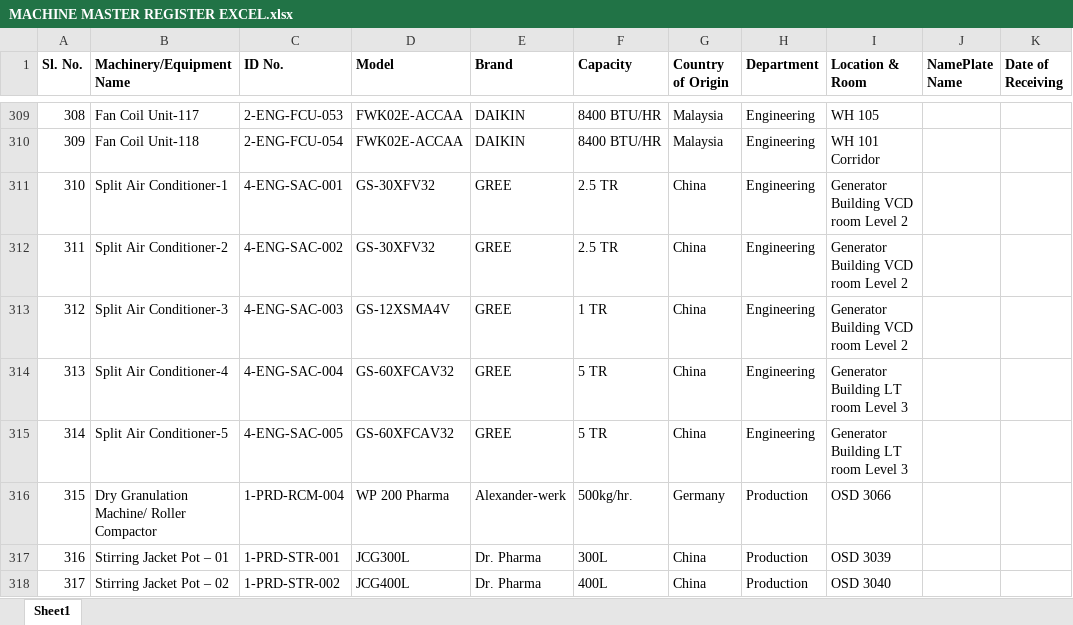
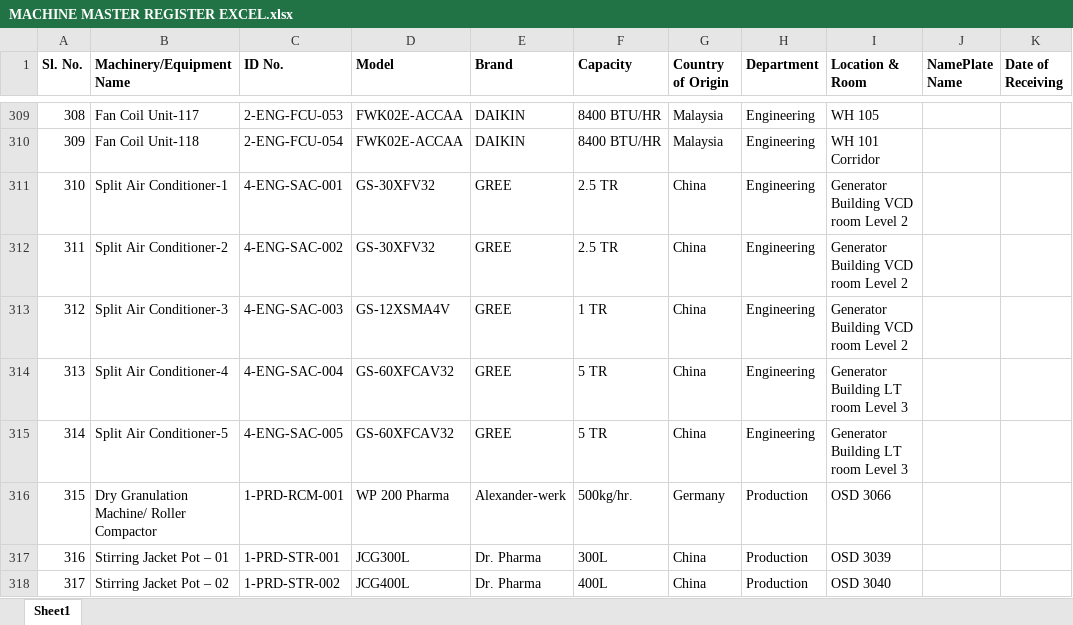
Before and after one commit to Arafat178/MACHINE-MASTER-REGISTER, an Excel workbook: MACHINE MASTER REGISTER EXCEL.xlsx, sheet Sheet1, drawn as a sheet; only a part is shown, gaps mark what is left out; values as stored, in another font and other column widths than the file's, no borders; the diff names each change by its address in the sheet, - before the commit and + after, or states it on an @@ line.

Commit message:
Add files via upload

```diff
--- a/MACHINE MASTER REGISTER EXCEL.xlsx (sheet Sheet1)
+++ b/MACHINE MASTER REGISTER EXCEL.xlsx (sheet Sheet1)
-C316 (ID No.): 1-PRD-RCM-004
+C316 (ID No.): 1-PRD-RCM-001
```
